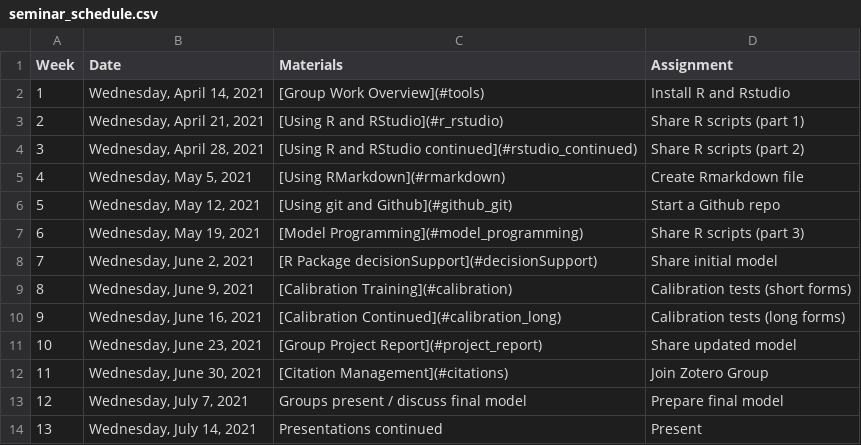
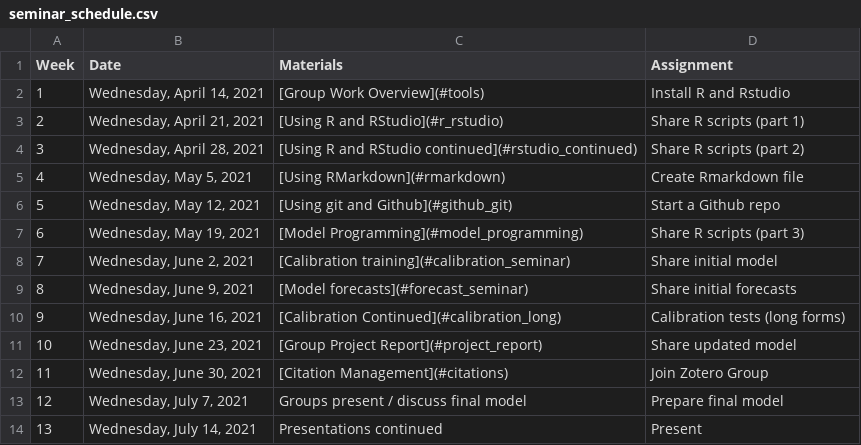
Before and after one commit to CWWhitney/Decision_Analysis_Course, a CSV file: seminar_schedule.csv, drawn as a sheet.

Commit message:
uopdate schedules with new names

```diff
--- a/seminar_schedule.csv
+++ b/seminar_schedule.csv
@@ -7,4 +7,4 @@ Week ,Date,Materials,Assignment
 6,"Wednesday, May 19, 2021",[Model Programming](#model_programming),Share R scripts (part 3)
-7,"Wednesday, June 2, 2021",[R Package decisionSupport](#decisionSupport),Share initial model
-8,"Wednesday, June 9, 2021",[Calibration Training](#calibration),Calibration tests (short forms)
+7,"Wednesday, June 2, 2021",[Calibration training](#calibration_seminar),Share initial model
+8,"Wednesday, June 9, 2021",[Model forecasts](#forecast_seminar),Share initial forecasts
 9,"Wednesday, June 16, 2021",[Calibration Continued](#calibration_long),Calibration tests (long forms)
```
Also changed, not shown: lecture_schedule.csv.
